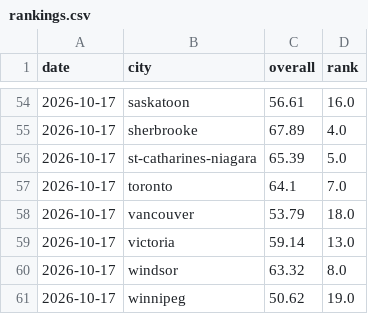
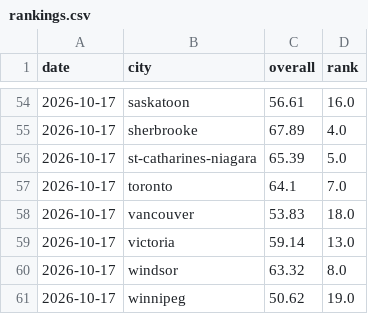
Before and after one commit to imran-ahmed377/city_rank_ai, a CSV file: data/history/rankings.csv, drawn as a sheet; only a part is shown, gaps mark what is left out.

```diff
--- a/data/history/rankings.csv
+++ b/data/history/rankings.csv
@@ -57,3 +57,3 @@ date,city,overall,rank
 2026-10-17,toronto,64.1,7.0
-2026-10-17,vancouver,53.79,18.0
+2026-10-17,vancouver,53.83,18.0
 2026-10-17,victoria,59.14,13.0
```
Also changed, not shown: data/history/weather_observations.csv, data/metrics/climate.csv, 25 other files.
